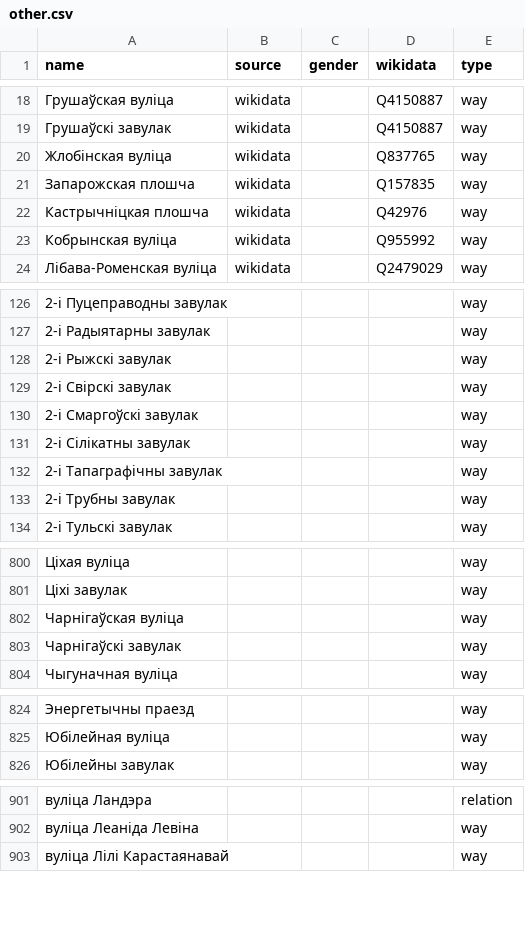
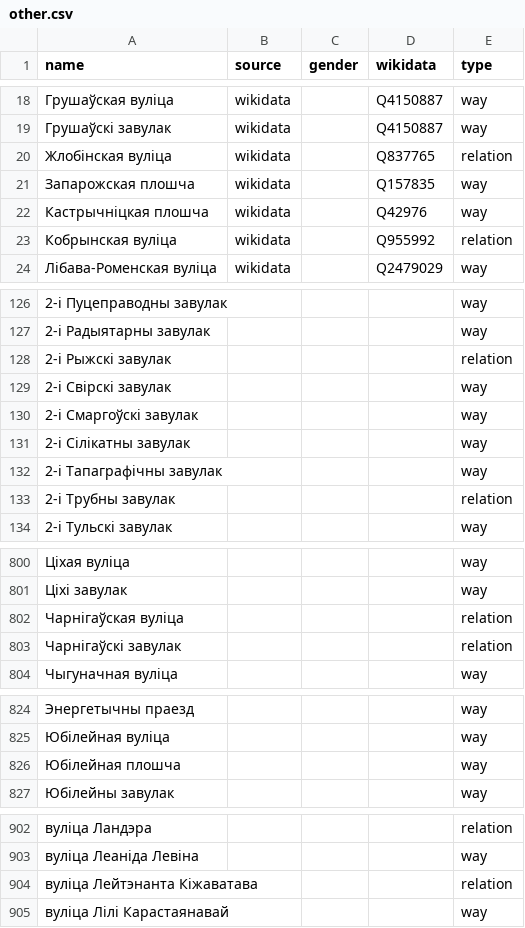
Before and after one commit to EqualStreetNames/equalstreetnames-minsk, a CSV file: data/other.csv, drawn as a sheet; only a part is shown, gaps mark what is left out; the diff covers the shown part only.

```diff
--- a/data/other.csv
+++ b/data/other.csv
@@ -19,6 +19,6 @@ name,source,gender,wikidata,type
 "Грушаўскі завулак",wikidata,,Q4150887,way
-"Жлобінская вуліца",wikidata,,Q837765,way
+"Жлобінская вуліца",wikidata,,Q837765,relation
 "Запарожская плошча",wikidata,,Q157835,way
 "Кастрычніцкая плошча",wikidata,,Q42976,way
-"Кобрынская вуліца",wikidata,,Q955992,way
+"Кобрынская вуліца",wikidata,,Q955992,relation
 "Лібава-Роменская вуліца",wikidata,,Q2479029,way
@@ -127,3 +127,3 @@ name,source,gender,wikidata,type
 "2-і Радыятарны завулак",,,,way
-"2-і Рыжскі завулак",,,,way
+"2-і Рыжскі завулак",,,,relation
 "2-і Свірскі завулак",,,,way
@@ -132,3 +132,3 @@ name,source,gender,wikidata,type
 "2-і Тапаграфічны завулак",,,,way
-"2-і Трубны завулак",,,,way
+"2-і Трубны завулак",,,,relation
 "2-і Тульскі завулак",,,,way
@@ -801,4 +801,4 @@ name,source,gender,wikidata,type
 "Ціхі завулак",,,,way
-"Чарнігаўская вуліца",,,,way
-"Чарнігаўскі завулак",,,,way
+"Чарнігаўская вуліца",,,,relation
+"Чарнігаўскі завулак",,,,relation
 "Чыгуначная вуліца",,,,way
@@ -825,2 +825,3 @@ name,source,gender,wikidata,type
 "Юбілейная вуліца",,,,way
+"Юбілейная плошча",,,,way
 "Юбілейны завулак",,,,way
@@ -902,2 +903,3 @@ name,source,gender,wikidata,type
 "вуліца Леаніда Левіна",,,,way
+"вуліца Лейтэнанта Кіжаватава",,,,relation
 "вуліца Лілі Карастаянавай",,,,way
```
Also changed, not shown: 2 added rows and 22 edited cells elsewhere in this file, data/gender.csv, 3 other files.
